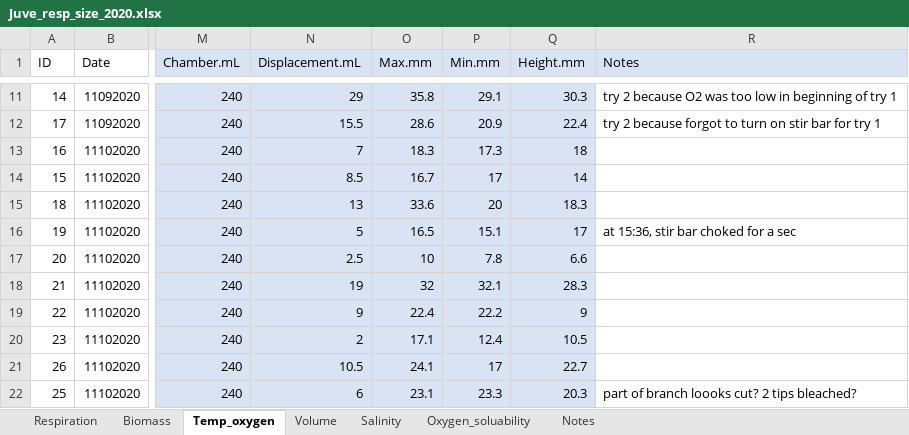
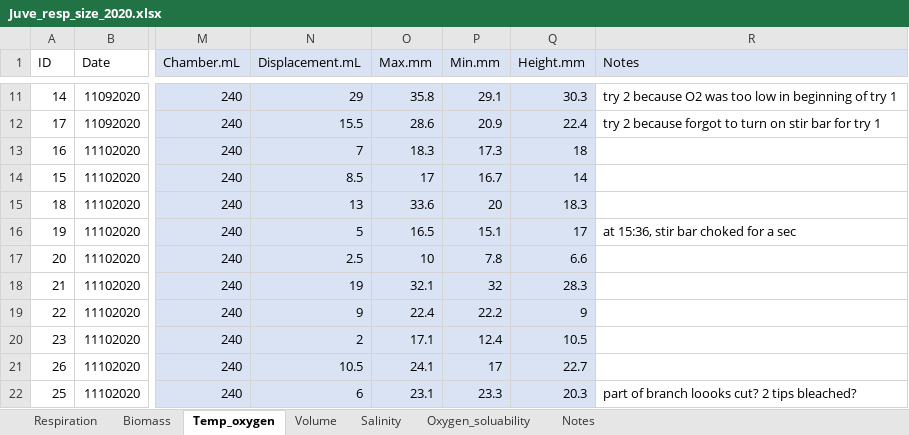
Before and after one commit to ninakbean/Metabolic_scaling, an Excel workbook: Data/Juveniles/Data/Juve_resp_size_2020.xlsx, sheet Temp_oxygen, drawn as a sheet; only a part is shown, gaps mark what is left out; values as stored, in another font and other column widths than the file's, no borders; the diff names each change by its address in the sheet, - before the commit and + after, or states it on an @@ line.

```diff
--- a/Data/Juveniles/Data/Juve_resp_size_2020.xlsx (sheet Temp_oxygen)
+++ b/Data/Juveniles/Data/Juve_resp_size_2020.xlsx (sheet Temp_oxygen)
-O14 (Max.mm): 16.7
+O14 (Max.mm): 17
-P14 (Min.mm): 17
+P14 (Min.mm): 16.7
-O18 (Max.mm): 32
+O18 (Max.mm): 32.1
-P18 (Min.mm): 32.1
+P18 (Min.mm): 32
```
Also changed, not shown: Data/Juveniles/Data/R_juve_resp_size.xlsx, 16 other files.
